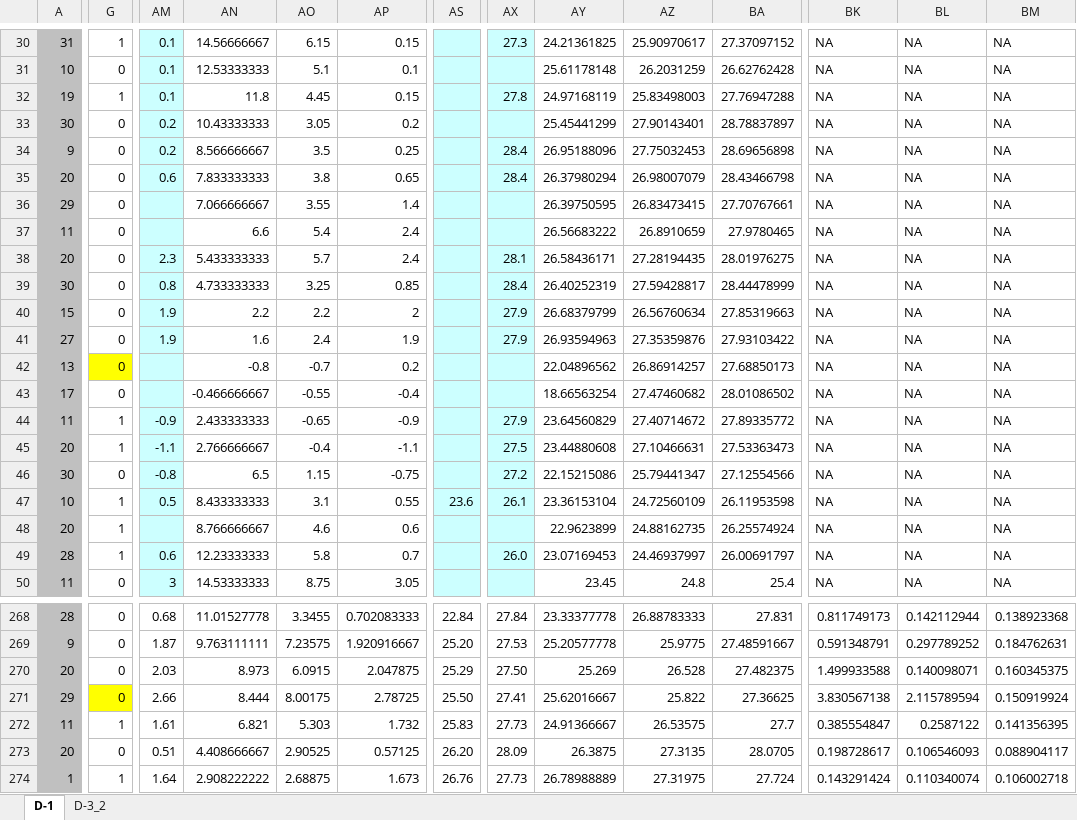
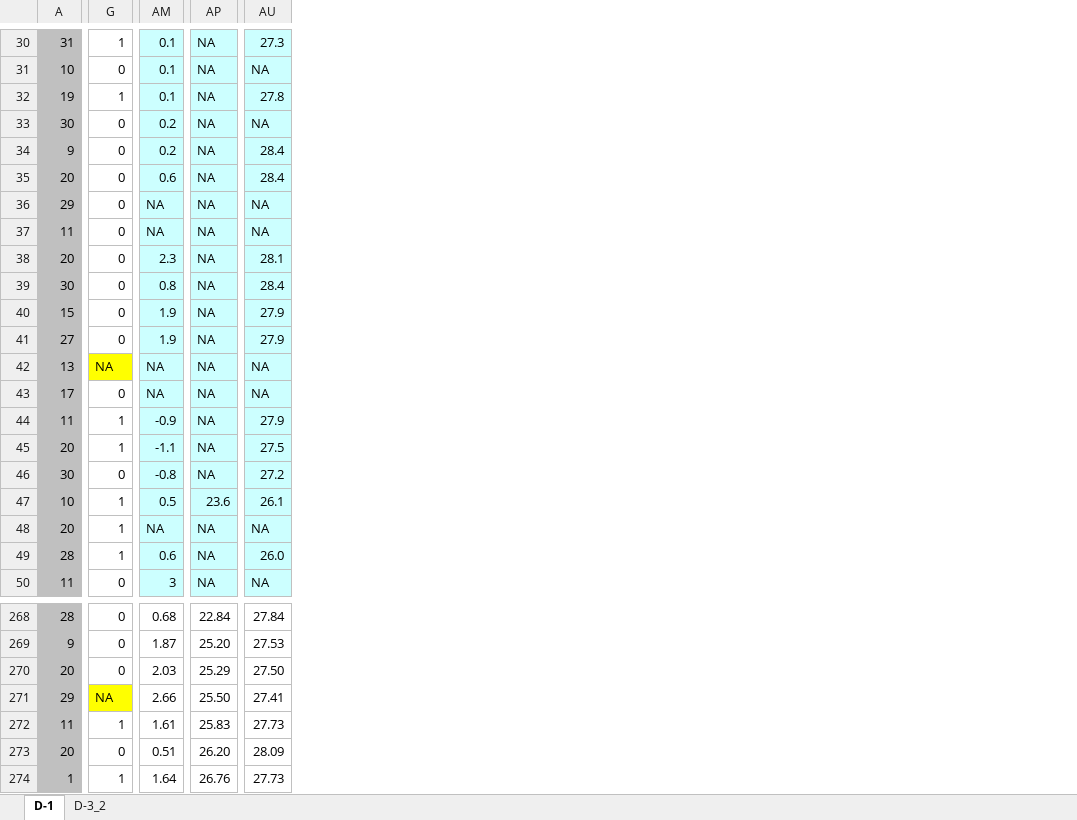
Before and after one commit to polydora/Articles_in_progress, an Excel workbook: Calanus/Calanus_2020_zero_filled.xlsx, sheet D-1, drawn as a sheet; only a part is shown, gaps mark what is left out; values as stored, in another font and other column widths than the file's, no borders; removed rows and columns are numbered as before the commit, all else as after; the diff covers the shown part only; the diff names each change by its address in the sheet, - before the commit and + after, or states it on an @@ line.

```diff
--- a/Calanus/Calanus_2020_zero_filled.xlsx (sheet D-1)
+++ b/Calanus/Calanus_2020_zero_filled.xlsx (sheet D-1)
-column AN, rows 30-50: 14.56666667 | 12.53333333 | 11.8 | 10.43333333 | 8.566666667 | 7.833333333 | 7.066666667 | 6.6 | 5.433333333 | 4.733333333 | 2.2 | 1.6 | -0.8 | -0.466666667 | 2.433333333 | 2.766666667 | 6.5 | 8.433333333 | 8.766666667 | 12.23333333 | 14.53333333; rows 268-274: 11.01527778 | 9.763111111 | 8.973 | 8.444 | 6.821 | 4.408666667 | 2.908222222
-column AO, rows 30-50: 6.15 | 5.1 | 4.45 | 3.05 | 3.5 | 3.8 | 3.55 | 5.4 | 5.7 | 3.25 | 2.2 | 2.4 | -0.7 | -0.55 | -0.65 | -0.4 | 1.15 | 3.1 | 4.6 | 5.8 | 8.75; rows 268-274: 3.3455 | 7.23575 | 6.0915 | 8.00175 | 5.303 | 2.90525 | 2.68875
-column AP, rows 30-50: 0.15 | 0.1 | 0.15 | 0.2 | 0.25 | 0.65 | 1.4 | 2.4 | 2.4 | 0.85 | 2 | 1.9 | 0.2 | -0.4 | -0.9 | -1.1 | -0.75 | 0.55 | 0.6 | 0.7 | 3.05; rows 268-274: 0.702083333 | 1.920916667 | 2.047875 | 2.78725 | 1.732 | 0.57125 | 1.673
-column AY, rows 30-50: 24.21361825 | 25.61178148 | 24.97168119 | 25.45441299 | 26.95188096 | 26.37980294 | 26.39750595 | 26.56683222 | 26.58436171 | 26.40252319 | 26.68379799 | 26.93594963 | 22.04896562 | 18.66563254 | 23.64560829 | 23.44880608 | 22.15215086 | 23.36153104 | 22.9623899 | 23.07169453 | 23.45; rows 268-274: 23.33377778 | 25.20577778 | 25.269 | 25.62016667 | 24.91366667 | 26.3875 | 26.78988889
-column AZ, rows 30-50: 25.90970617 | 26.2031259 | 25.83498003 | 27.90143401 | 27.75032453 | 26.98007079 | 26.83473415 | 26.8910659 | 27.28194435 | 27.59428817 | 26.56760634 | 27.35359876 | 26.86914257 | 27.47460682 | 27.40714672 | 27.10466631 | 25.79441347 | 24.72560109 | 24.88162735 | 24.46937997 | 24.8; rows 268-274: 26.88783333 | 25.9775 | 26.528 | 25.822 | 26.53575 | 27.3135 | 27.31975
-column BA, rows 30-50: 27.37097152 | 26.62762428 | 27.76947288 | 28.78837897 | 28.69656898 | 28.43466798 | 27.70767661 | 27.9780465 | 28.01976275 | 28.44478999 | 27.85319663 | 27.93103422 | 27.68850173 | 28.01086502 | 27.89335772 | 27.53363473 | 27.12554566 | 26.11953598 | 26.25574924 | 26.00691797 | 25.4; rows 268-274: 27.831 | 27.48591667 | 27.482375 | 27.36625 | 27.7 | 28.0705 | 27.724
-column BK, rows 30-50: all NA; rows 268-274: 0.811749173 | 0.591348791 | 1.499933588 | 3.830567138 | 0.385554847 | 0.198728617 | 0.143291424
-column BL, rows 30-50: all NA; rows 268-274: 0.142112944 | 0.297789252 | 0.140098071 | 2.115789594 | 0.2587122 | 0.106546093 | 0.110340074
-column BM, rows 30-50: all NA; rows 268-274: 0.138923368 | 0.184762631 | 0.160345375 | 0.150919924 | 0.141356395 | 0.088904117 | 0.106002718
-AP30:AP46: (empty)
+AP30:AP46: NA
-AU31: (empty)
+AU31: NA
-AU33: (empty)
+AU33: NA
-AM36:AM37: (empty)
+AM36:AM37: NA
-AU36:AU37: (empty)
+AU36:AU37: NA
-G42: 0
+G42: NA
-AM42:AM43: (empty)
+AM42:AM43: NA
-AU42:AU43: (empty)
+AU42:AU43: NA
-AM48: (empty)
+AM48: NA
-AP48:AP50: (empty)
+AP48:AP50: NA
-AU48: (empty)
+AU48: NA
-AU50: (empty)
+AU50: NA
-G271: 0
+G271: NA
```
Also changed, not shown: 1582 edited cells elsewhere in this sheet, formulas that keep their value, 3 other files.
